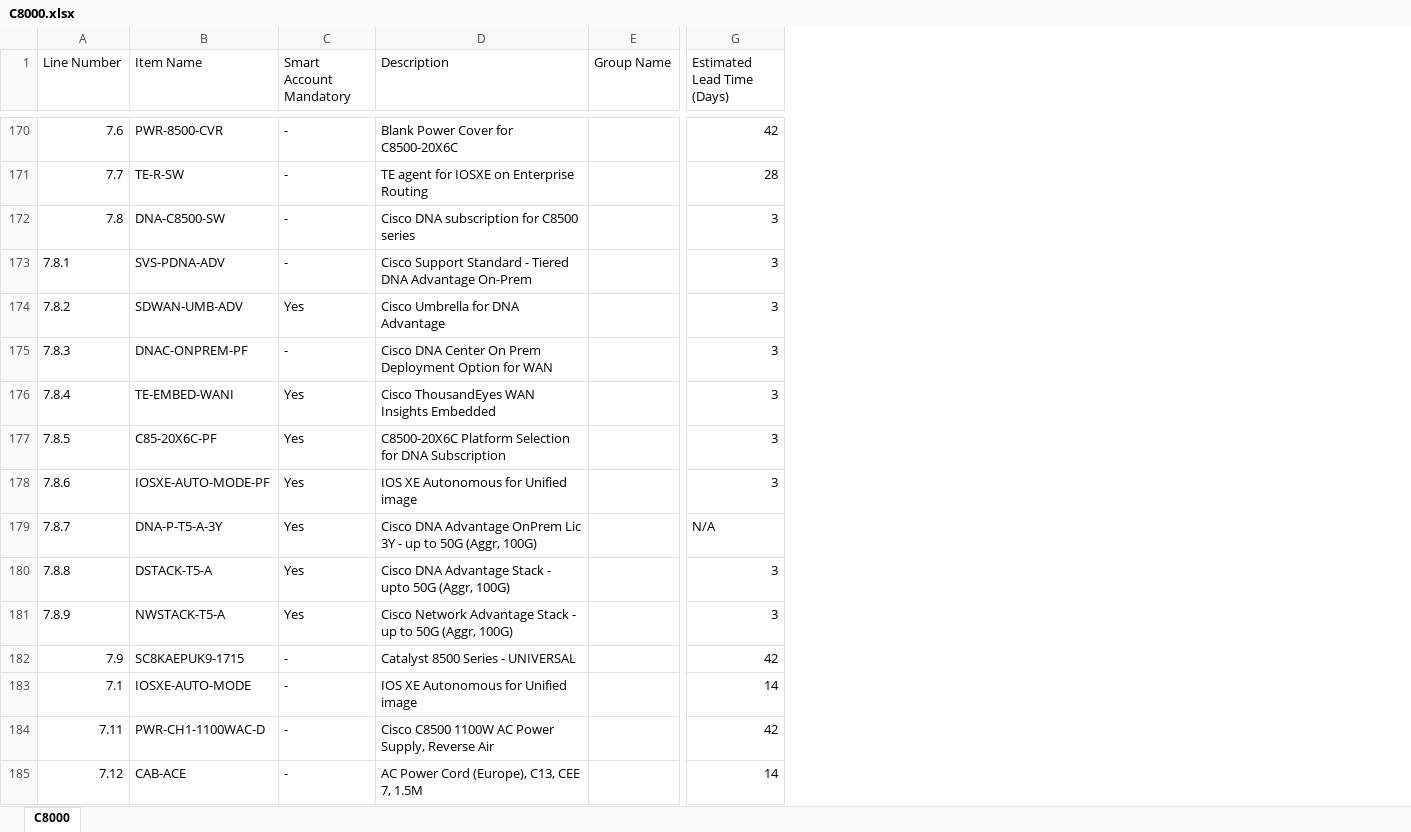
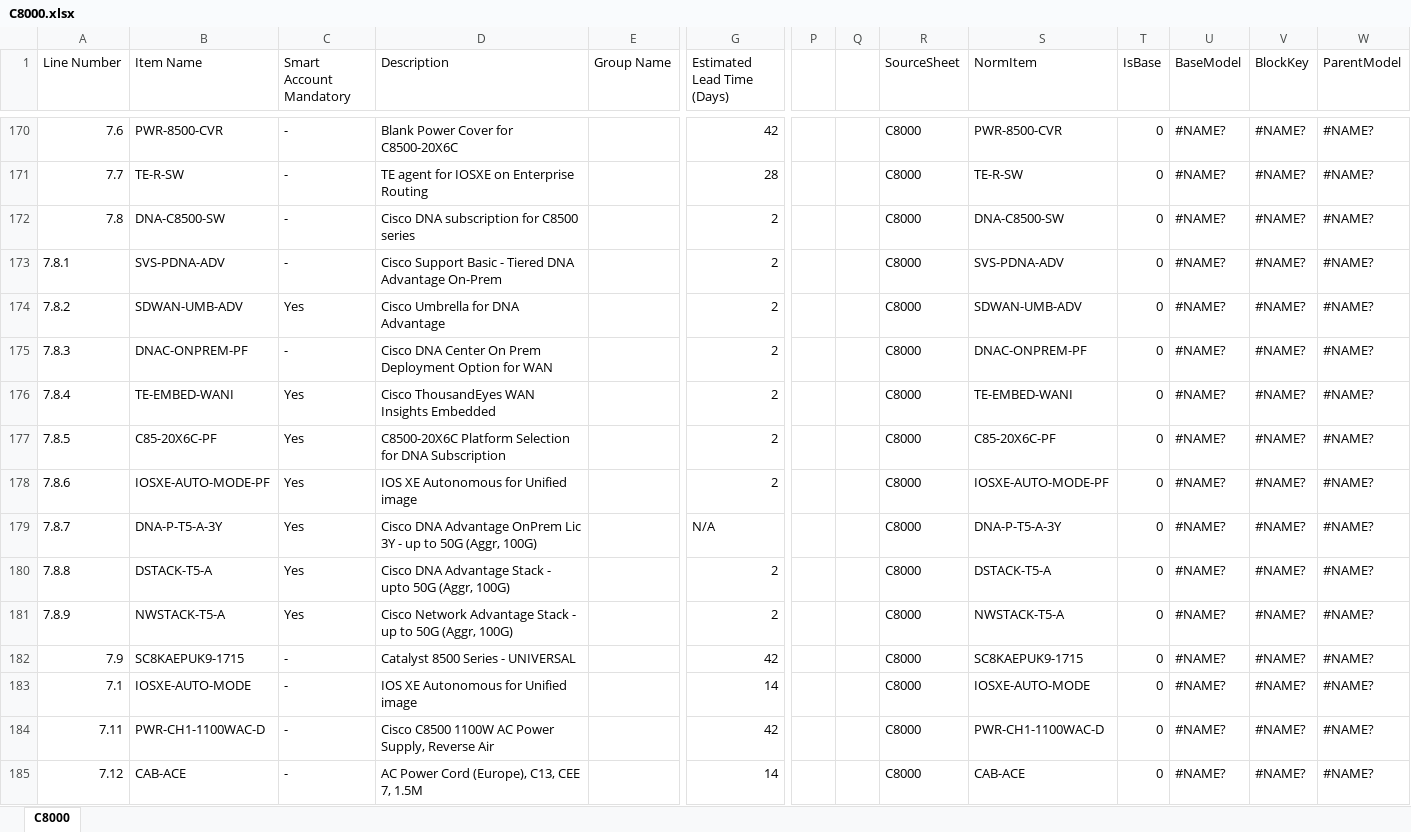
Before and after one commit to KimTrangCTIN03/network-quotation, an Excel workbook: data/BOM/C8000.xlsx, sheet C8000, drawn as a sheet; only a part is shown, gaps mark what is left out; values as stored, in another font and other column widths than the file's, no cell formats; the diff covers the shown part only; the diff names each change by its address in the sheet, - before the commit and + after, or states it on an @@ line.

```diff
--- a/data/BOM/C8000.xlsx (sheet C8000)
+++ b/data/BOM/C8000.xlsx (sheet C8000)
+column P, empty
+column Q, empty
+column R (SourceSheet), rows 170-185: all C8000
+column S (NormItem), rows 170-185: PWR-8500-CVR | TE-R-SW | DNA-C8500-SW | SVS-PDNA-ADV | SDWAN-UMB-ADV | DNAC-ONPREM-PF | TE-EMBED-WANI | C85-20X6C-PF | IOSXE-AUTO-MODE-PF | DNA-P-T5-A-3Y | DSTACK-T5-A | NWSTACK-T5-A | SC8KAEPUK9-1715 | IOSXE-AUTO-MODE | PWR-CH1-1100WAC-D | CAB-ACE
+column T (IsBase), rows 170-185: all 0
+column U (BaseModel), rows 170-185: all #NAME?
+column V (BlockKey), rows 170-185: all #NAME?
+column W (ParentModel), rows 170-185: all #NAME?
-G172:G178 (Estimated Lead Time (Days)): 3
+G172:G178 (Estimated Lead Time (Days)): 2
-D173 (Description): Cisco Support Standard - Tiered…
+D173 (Description): Cisco Support Basic - Tiered…
-G180:G181 (Estimated Lead Time (Days)): 3
+G180:G181 (Estimated Lead Time (Days)): 2
```
Also changed, not shown: 740 added rows and 212 edited cells elsewhere in this sheet, cell formats, data/BOM/ACI.xlsx, data/BOM/C1300.xlsx, 34 other files.
